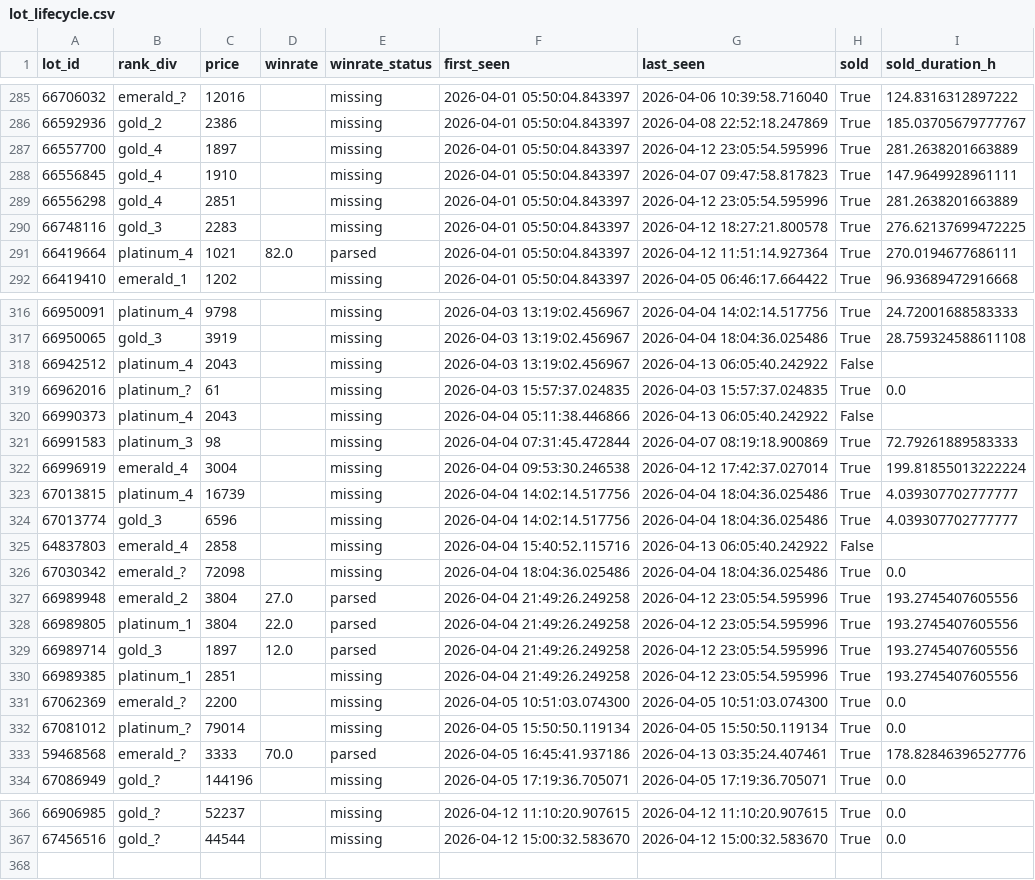
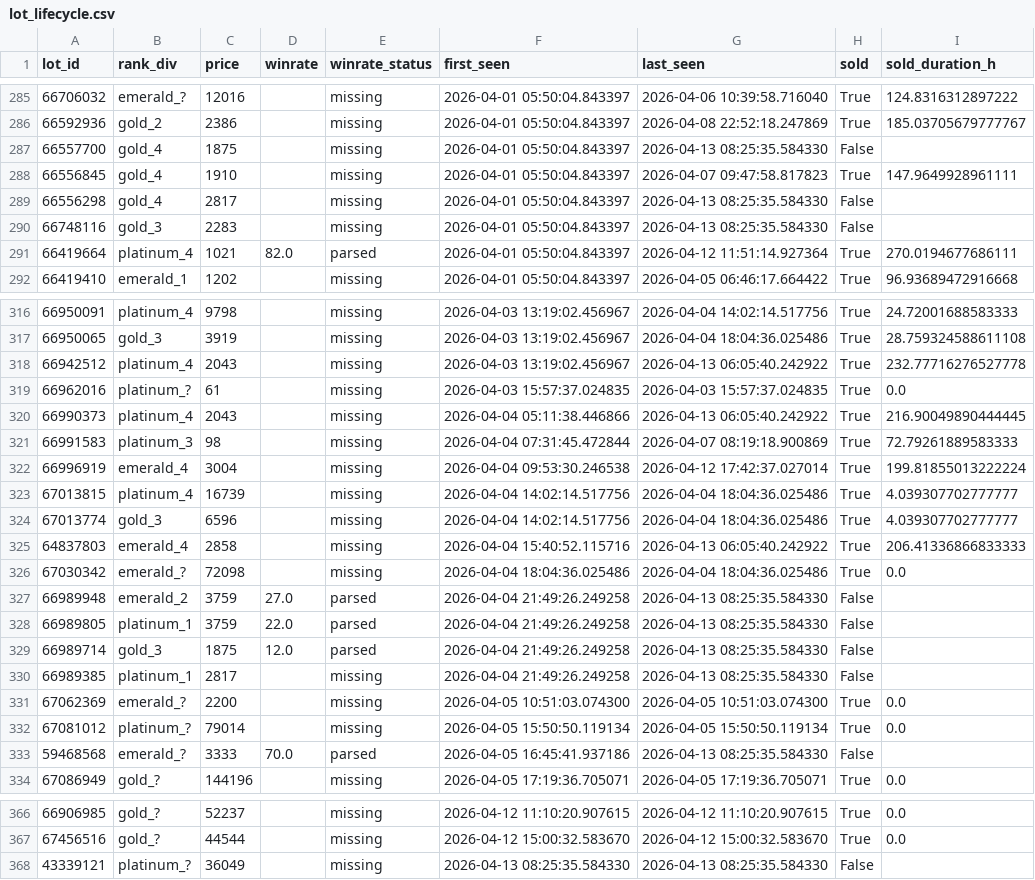
Before and after one commit to bel1k66/funpay-tracker, a CSV file: lot_lifecycle.csv, drawn as a sheet; only a part is shown, gaps mark what is left out; the diff covers the shown part only.

```diff
--- a/lot_lifecycle.csv
+++ b/lot_lifecycle.csv
@@ -286,6 +286,6 @@ lot_id,rank_div,price,winrate,winrate_status,first_seen,last_seen,sold,sold_dura
 66592936,gold_2,2386,,missing,2026-04-01 05:50:04.843397,2026-04-08 22:52:18.247869,True,185.03705679777767
-66557700,gold_4,1897,,missing,2026-04-01 05:50:04.843397,2026-04-12 23:05:54.595996,True,281.2638201663889
+66557700,gold_4,1875,,missing,2026-04-01 05:50:04.843397,2026-04-13 08:25:35.584330,False,
 66556845,gold_4,1910,,missing,2026-04-01 05:50:04.843397,2026-04-07 09:47:58.817823,True,147.9649928961111
-66556298,gold_4,2851,,missing,2026-04-01 05:50:04.843397,2026-04-12 23:05:54.595996,True,281.2638201663889
-66748116,gold_3,2283,,missing,2026-04-01 05:50:04.843397,2026-04-12 18:27:21.800578,True,276.62137699472225
+66556298,gold_4,2817,,missing,2026-04-01 05:50:04.843397,2026-04-13 08:25:35.584330,False,
+66748116,gold_3,2283,,missing,2026-04-01 05:50:04.843397,2026-04-13 08:25:35.584330,False,
 66419664,platinum_4,1021,82.0,parsed,2026-04-01 05:50:04.843397,2026-04-12 11:51:14.927364,True,270.0194677686111
@@ -317,5 +317,5 @@ lot_id,rank_div,price,winrate,winrate_status,first_seen,last_seen,sold,sold_dura
 66950065,gold_3,3919,,missing,2026-04-03 13:19:02.456967,2026-04-04 18:04:36.025486,True,28.759324588611108
-66942512,platinum_4,2043,,missing,2026-04-03 13:19:02.456967,2026-04-13 06:05:40.242922,False,
+66942512,platinum_4,2043,,missing,2026-04-03 13:19:02.456967,2026-04-13 06:05:40.242922,True,232.77716276527778
 66962016,platinum_?,61,,missing,2026-04-03 15:57:37.024835,2026-04-03 15:57:37.024835,True,0.0
-66990373,platinum_4,2043,,missing,2026-04-04 05:11:38.446866,2026-04-13 06:05:40.242922,False,
+66990373,platinum_4,2043,,missing,2026-04-04 05:11:38.446866,2026-04-13 06:05:40.242922,True,216.90049890444445
 66991583,platinum_3,98,,missing,2026-04-04 07:31:45.472844,2026-04-07 08:19:18.900869,True,72.79261889583333
@@ -324,11 +324,11 @@ lot_id,rank_div,price,winrate,winrate_status,first_seen,last_seen,sold,sold_dura
 67013774,gold_3,6596,,missing,2026-04-04 14:02:14.517756,2026-04-04 18:04:36.025486,True,4.039307702777777
-64837803,emerald_4,2858,,missing,2026-04-04 15:40:52.115716,2026-04-13 06:05:40.242922,False,
+64837803,emerald_4,2858,,missing,2026-04-04 15:40:52.115716,2026-04-13 06:05:40.242922,True,206.41336866833333
 67030342,emerald_?,72098,,missing,2026-04-04 18:04:36.025486,2026-04-04 18:04:36.025486,True,0.0
-66989948,emerald_2,3804,27.0,parsed,2026-04-04 21:49:26.249258,2026-04-12 23:05:54.595996,True,193.2745407605556
-66989805,platinum_1,3804,22.0,parsed,2026-04-04 21:49:26.249258,2026-04-12 23:05:54.595996,True,193.2745407605556
-66989714,gold_3,1897,12.0,parsed,2026-04-04 21:49:26.249258,2026-04-12 23:05:54.595996,True,193.2745407605556
-66989385,platinum_1,2851,,missing,2026-04-04 21:49:26.249258,2026-04-12 23:05:54.595996,True,193.2745407605556
+66989948,emerald_2,3759,27.0,parsed,2026-04-04 21:49:26.249258,2026-04-13 08:25:35.584330,False,
+66989805,platinum_1,3759,22.0,parsed,2026-04-04 21:49:26.249258,2026-04-13 08:25:35.584330,False,
+66989714,gold_3,1875,12.0,parsed,2026-04-04 21:49:26.249258,2026-04-13 08:25:35.584330,False,
+66989385,platinum_1,2817,,missing,2026-04-04 21:49:26.249258,2026-04-13 08:25:35.584330,False,
 67062369,emerald_?,2200,,missing,2026-04-05 10:51:03.074300,2026-04-05 10:51:03.074300,True,0.0
 67081012,platinum_?,79014,,missing,2026-04-05 15:50:50.119134,2026-04-05 15:50:50.119134,True,0.0
-59468568,emerald_?,3333,70.0,parsed,2026-04-05 16:45:41.937186,2026-04-13 03:35:24.407461,True,178.82846396527776
+59468568,emerald_?,3333,70.0,parsed,2026-04-05 16:45:41.937186,2026-04-13 08:25:35.584330,False,
 67086949,gold_?,144196,,missing,2026-04-05 17:19:36.705071,2026-04-05 17:19:36.705071,True,0.0
@@ -367 +367,2 @@ lot_id,rank_div,price,winrate,winrate_status,first_seen,last_seen,sold,sold_dura
 67456516,gold_?,44544,,missing,2026-04-12 15:00:32.583670,2026-04-12 15:00:32.583670,True,0.0
+43339121,platinum_?,36049,,missing,2026-04-13 08:25:35.584330,2026-04-13 08:25:35.584330,False,
```
Also changed, not shown: 29 edited cells elsewhere in this file.
